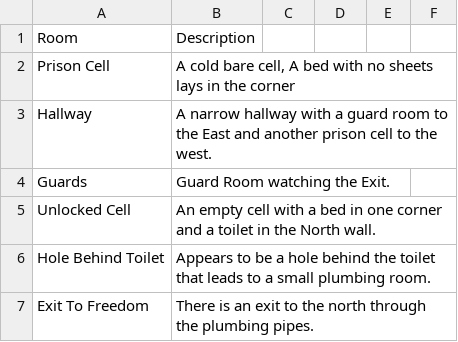
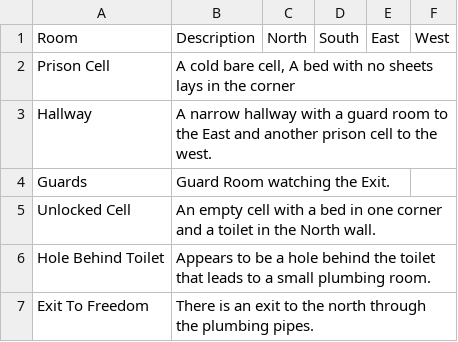
Before and after one commit to bziehm/RPG, a CSV file: RPG/rpgrooms/RPGrooms.csv, drawn as a sheet; the diff names each change by its address in the sheet, - before the commit and + after, or states it on an @@ line.

Commit message:
added north, south, east, west columns

```diff
--- a/RPG/rpgrooms/RPGrooms.csv
+++ b/RPG/rpgrooms/RPGrooms.csv
-C1: (empty)
+C1: North
-D1: (empty)
+D1: South
-E1: (empty)
+E1: East
-F1: (empty)
+F1: West
```
